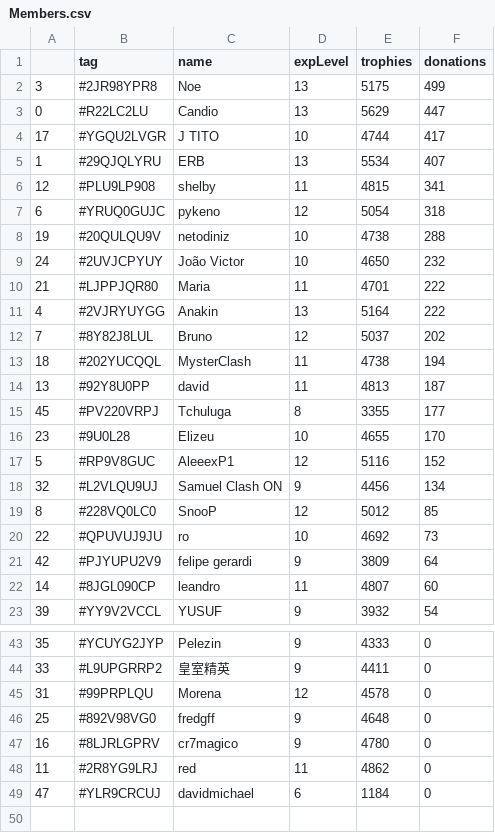
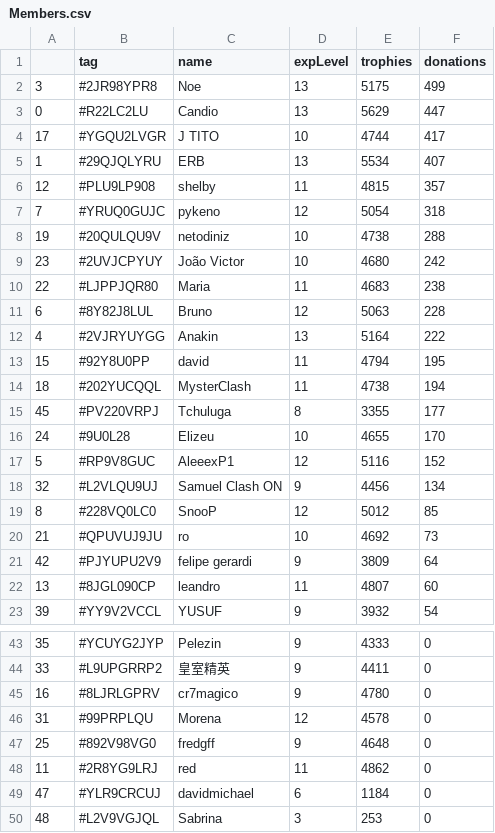
Before and after one commit to Brunopbb/APIClashRoyale, a CSV file: Members.csv, drawn as a sheet; only a part is shown, gaps mark what is left out; the diff covers the shown part only.

Commit message:
Atualização

```diff
--- a/Members.csv
+++ b/Members.csv
@@ -5,13 +5,13 @@
 1,#29QJQLYRU,ERB,13,5534,407
-12,#PLU9LP908,shelby,11,4815,341
-6,#YRUQ0GUJC,pykeno,12,5054,318
+12,#PLU9LP908,shelby,11,4815,357
+7,#YRUQ0GUJC,pykeno,12,5054,318
 19,#20QULQU9V,netodiniz,10,4738,288
-24,#2UVJCPYUY,João Victor,10,4650,232
-21,#LJPPJQR80,Maria,11,4701,222
+23,#2UVJCPYUY,João Victor,10,4680,242
+22,#LJPPJQR80,Maria,11,4683,238
+6,#8Y82J8LUL,Bruno,12,5063,228
 4,#2VJRYUYGG,Anakin,13,5164,222
-7,#8Y82J8LUL,Bruno,12,5037,202
+15,#92Y8U0PP,david,11,4794,195
 18,#202YUCQQL,MysterClash,11,4738,194
-13,#92Y8U0PP,david,11,4813,187
 45,#PV220VRPJ,Tchuluga,8,3355,177
-23,#9U0L28,Elizeu,10,4655,170
+24,#9U0L28,Elizeu,10,4655,170
 5,#RP9V8GUC,AleeexP1,12,5116,152
@@ -19,5 +19,5 @@
 8,#228VQ0LC0,SnooP,12,5012,85
-22,#QPUVUJ9JU,ro,10,4692,73
+21,#QPUVUJ9JU,ro,10,4692,73
 42,#PJYUPU2V9,felipe gerardi,9,3809,64
-14,#8JGL090CP,leandro,11,4807,60
+13,#8JGL090CP,leandro,11,4807,60
 39,#YY9V2VCCL,YUSUF,9,3932,54
@@ -44,6 +44,7 @@
 33,#L9UPGRRP2,皇室精英,9,4411,0
+16,#8LJRLGPRV,cr7magico,9,4780,0
 31,#99PRPLQU,Morena,12,4578,0
 25,#892V98VG0,fredgff,9,4648,0
-16,#8LJRLGPRV,cr7magico,9,4780,0
 11,#2R8YG9LRJ,red,11,4862,0
 47,#YLR9CRCUJ,davidmichael,6,1184,0
+48,#L2V9VGJQL,Sabrina,3,253,0
```
Also changed, not shown: 2 moved rows and 1 edited cell elsewhere in this file.
